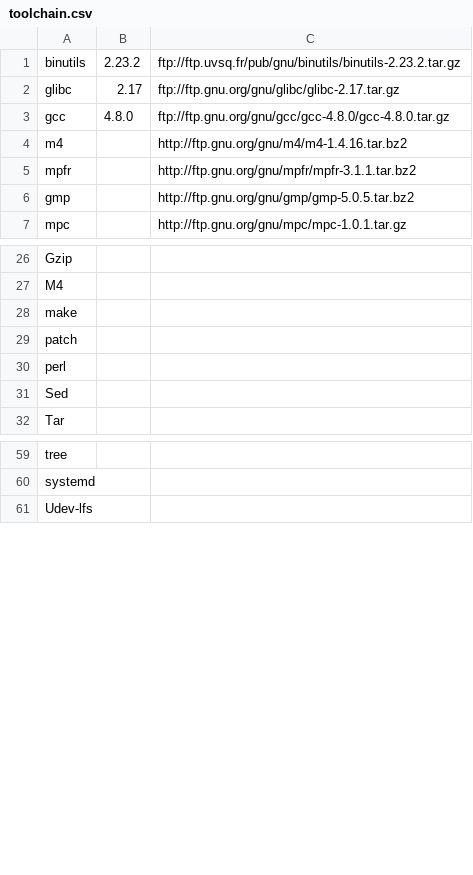
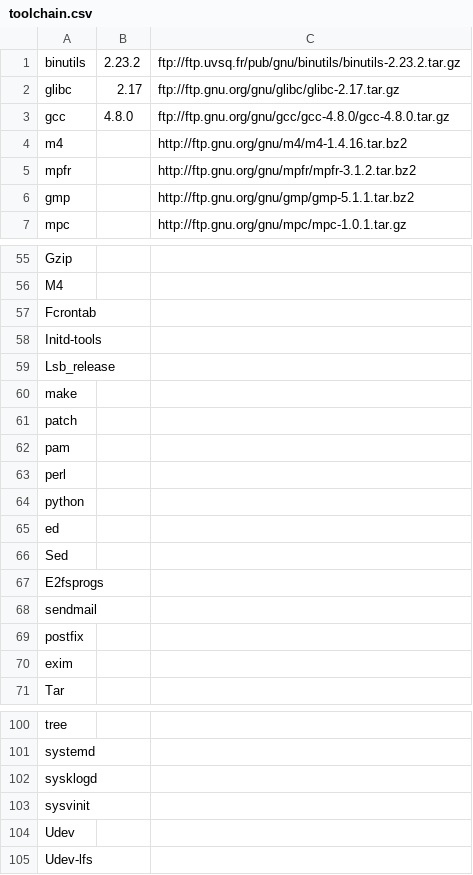
Before and after one commit to lalyre/rastakware.org, a CSV file: toolchain.csv, drawn as a sheet; only a part is shown, gaps mark what is left out; the diff covers the shown part only.

```diff
--- a/toolchain.csv
+++ b/toolchain.csv
@@ -4,4 +4,4 @@
 "m4";;"http://ftp.gnu.org/gnu/m4/m4-1.4.16.tar.bz2"
-"mpfr";;"http://ftp.gnu.org/gnu/mpfr/mpfr-3.1.1.tar.bz2"
-"gmp";;"http://ftp.gnu.org/gnu/gmp/gmp-5.0.5.tar.bz2"
+"mpfr";;"http://ftp.gnu.org/gnu/mpfr/mpfr-3.1.2.tar.bz2"
+"gmp";;"http://ftp.gnu.org/gnu/gmp/gmp-5.1.1.tar.bz2"
 "mpc";;"http://ftp.gnu.org/gnu/mpc/mpc-1.0.1.tar.gz"
@@ -27,6 +56,16 @@
 "M4";;
+"Fcrontab";;
+"Initd-tools";;
+"Lsb_release";;
 "make";;
 "patch";;
+"pam";;
 "perl";;
+"python";;
+"ed";;
 "Sed";;
+"E2fsprogs";;
+"sendmail";;
+"postfix";;
+"exim";;
 "Tar";;
@@ -60,2 +101,5 @@
 "systemd";;
+"sysklogd";;
+"sysvinit";;
+"Udev";;
 "Udev-lfs";;
```
Also changed, not shown: 31 added rows elsewhere in this file, system.csv, 3 other files.
